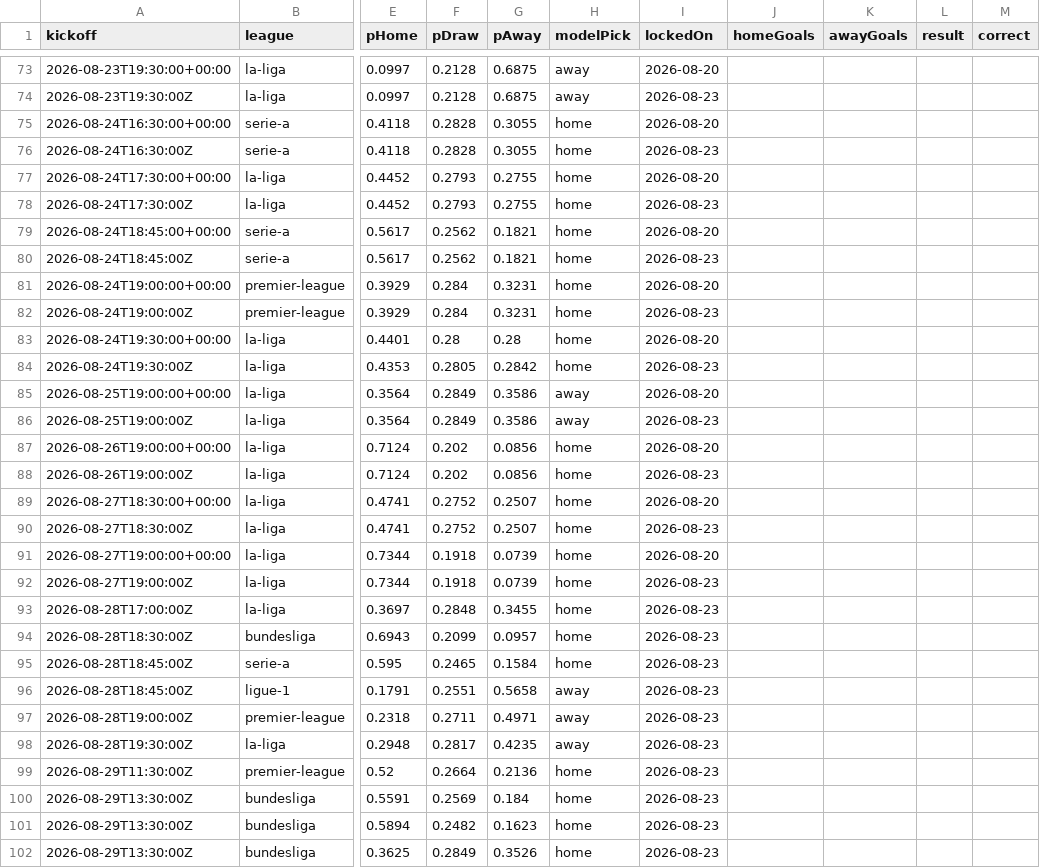
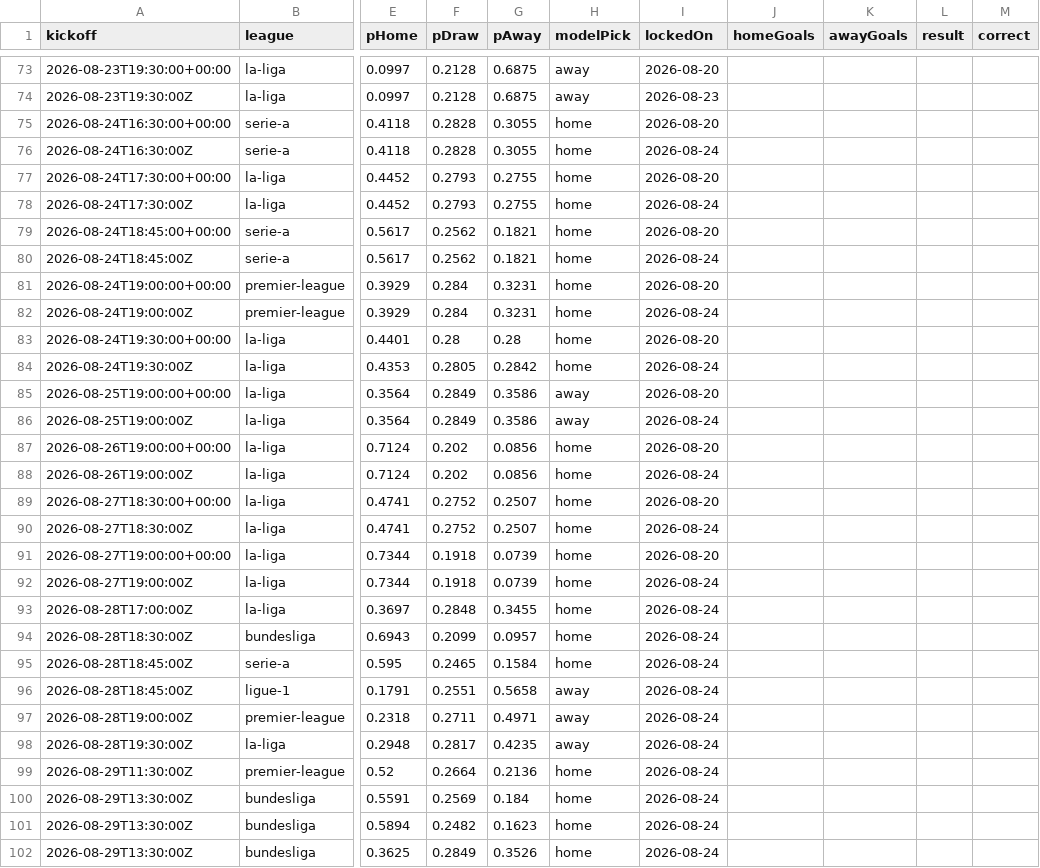
Before and after one commit to SoccerCashUK/theopenmodel, a CSV file: public/data/predictions.csv, drawn as a sheet; only a part is shown, gaps mark what is left out; the diff covers the shown part only; the diff names each change by its address in the sheet, - before the commit and + after, or states it on an @@ line.

```diff
--- a/public/data/predictions.csv
+++ b/public/data/predictions.csv
-I76 (lockedOn): 2026-08-23
+I76 (lockedOn): 2026-08-24
-I78 (lockedOn): 2026-08-23
+I78 (lockedOn): 2026-08-24
-I80 (lockedOn): 2026-08-23
+I80 (lockedOn): 2026-08-24
-I82 (lockedOn): 2026-08-23
+I82 (lockedOn): 2026-08-24
-I84 (lockedOn): 2026-08-23
+I84 (lockedOn): 2026-08-24
-I86 (lockedOn): 2026-08-23
+I86 (lockedOn): 2026-08-24
-I88 (lockedOn): 2026-08-23
+I88 (lockedOn): 2026-08-24
-I90 (lockedOn): 2026-08-23
+I90 (lockedOn): 2026-08-24
-I92:I102 (lockedOn): 2026-08-23
+I92:I102 (lockedOn): 2026-08-24
```
Also changed, not shown: 5 added rows and 33 edited cells elsewhere in this file, 8 other files.
